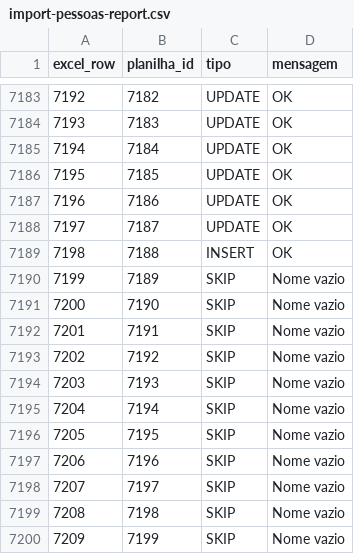
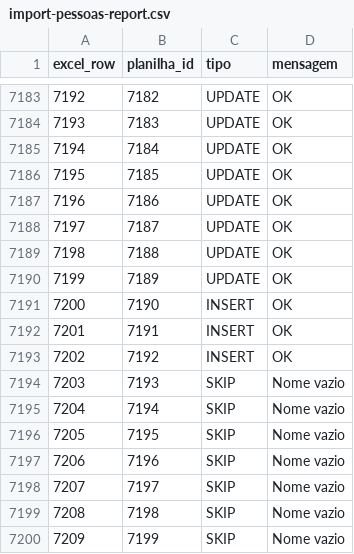
Before and after one commit to itamarvillareal/villareal, a CSV file: e-vilareal-java-backend/import-pessoas-report.csv, drawn as a sheet; only a part is shown, gaps mark what is left out.

```diff
--- a/e-vilareal-java-backend/import-pessoas-report.csv
+++ b/e-vilareal-java-backend/import-pessoas-report.csv
@@ -7188,7 +7188,7 @@ excel_row,planilha_id,tipo,mensagem
 7197,7187,UPDATE,OK
-7198,7188,INSERT,OK
-7199,7189,SKIP,Nome vazio
-7200,7190,SKIP,Nome vazio
-7201,7191,SKIP,Nome vazio
-7202,7192,SKIP,Nome vazio
+7198,7188,UPDATE,OK
+7199,7189,UPDATE,OK
+7200,7190,INSERT,OK
+7201,7191,INSERT,OK
+7202,7192,INSERT,OK
 7203,7193,SKIP,Nome vazio
```
Also changed, not shown: 42 other files.
